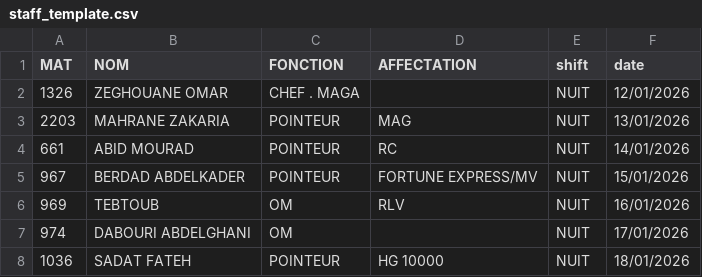
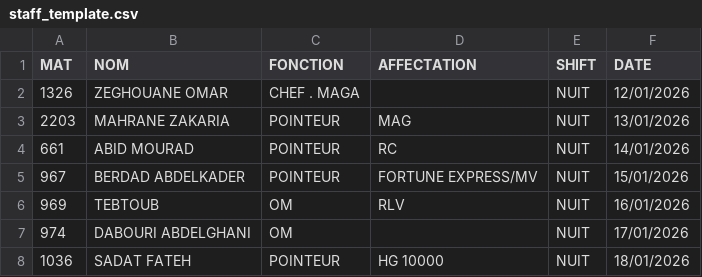
Before and after one commit to devmanro/epj_streamlit, a CSV file: assets/templates/staff_template.csv, drawn as a sheet; only a part is shown.

Commit message:
staff

```diff
--- a/assets/templates/staff_template.csv
+++ b/assets/templates/staff_template.csv
@@ -1,2 +1,2 @@
-MAT;NOM ;FONCTION;AFFECTATION;shift ;date
+MAT;NOM ;FONCTION;AFFECTATION;SHIFT ;DATE
 1326;ZEGHOUANE OMAR;CHEF . MAGA;;NUIT;12/01/2026
```
